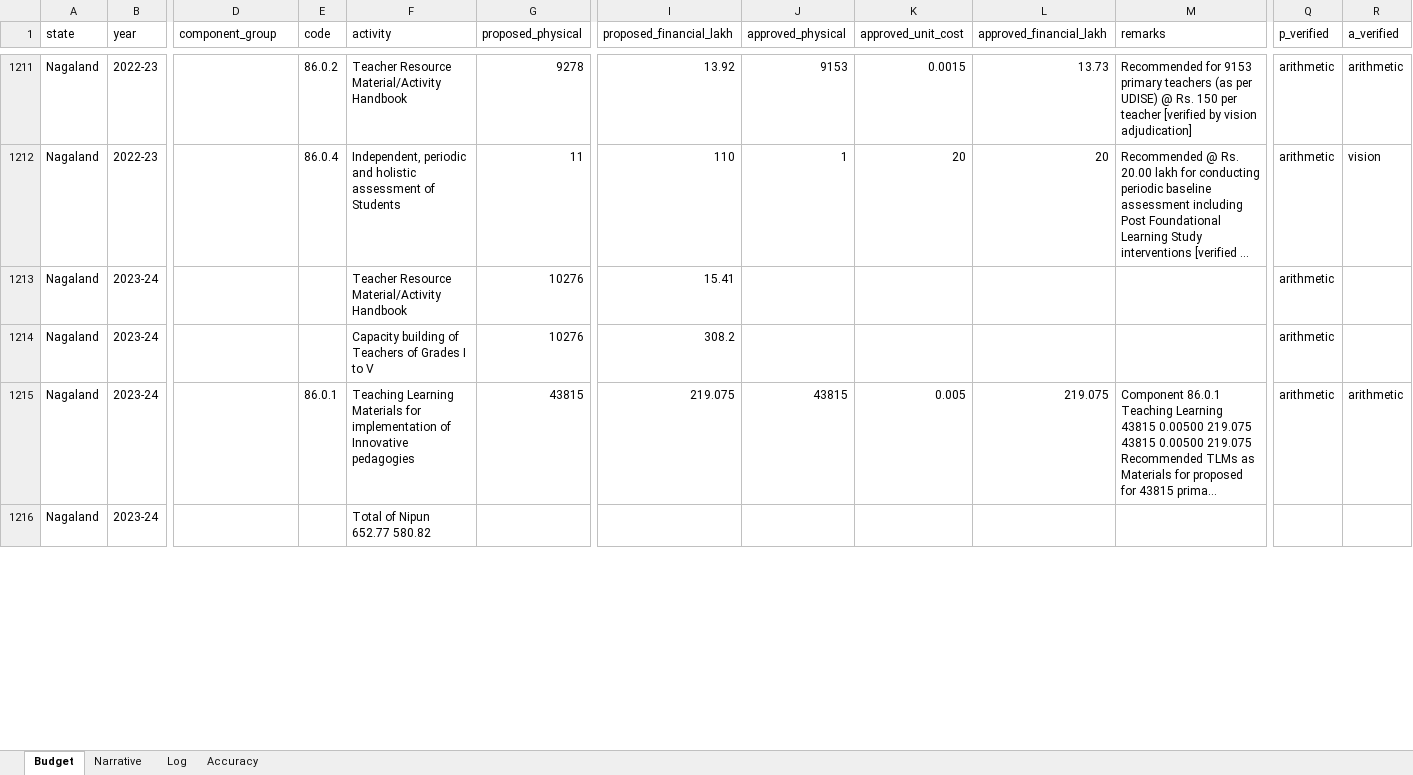
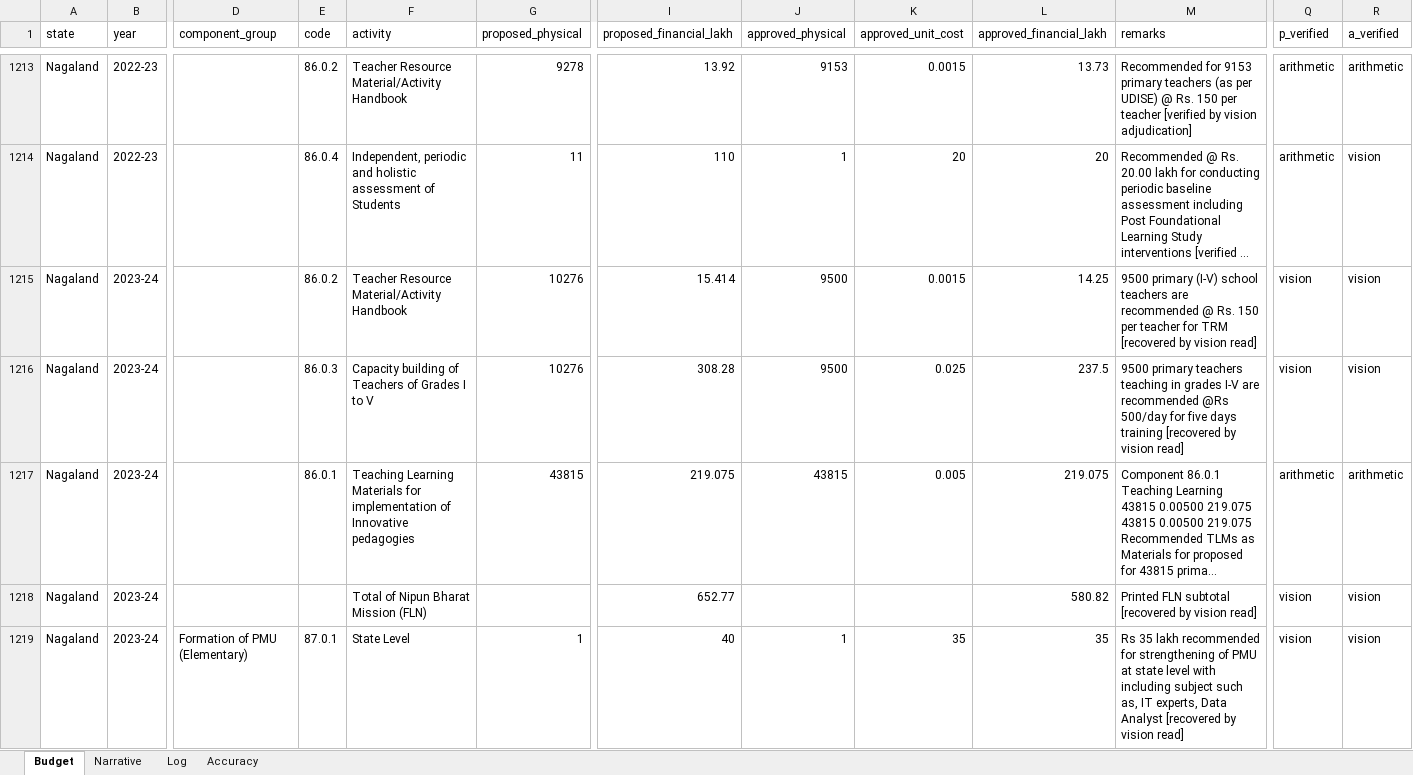
Before and after one commit to gordianknot-legacy/nipun-pab-dashboard, an Excel workbook: NIPUN_Bharat_PAB_master.xlsx, sheet Budget, drawn as a sheet; only a part is shown, gaps mark what is left out; long unchanged cells end in …; values as stored, in another font and other column widths than the file's, no borders; addresses are those after the commit; rows hold the shown columns only; the diff covers the shown part only; the diff names each change by its address in the sheet, - before the commit and + after, or states it on an @@ line.

Commit message:
Clean 2023-24 for Nagaland and Andaman & Nicobar Islands
Nagaland carried two wrong proposed financials (15.410 and 308.200 against
a printed 15.414 and 308.28) and no approved side at all on those rows, so
251.75 lakh of approved spend was missing. Both totals were garbled text
and 87.0.1 was never captured.

Andaman & Nicobar's file carries an embedded ministry-side OCR layer, which
is why its totals arrived garbled and the FLN subtotal was captured twice.
Removed the duplicate, recovered the assessment row, the district PMU row
and both remaining totals.

```diff
--- a/NIPUN_Bharat_PAB_master.xlsx (sheet Budget)
+++ b/NIPUN_Bharat_PAB_master.xlsx (sheet Budget)
-E1215 (code): (empty)
+E1215 (code): 86.0.2
-I1215 (proposed_financial_lakh): 15.41
+I1215 (proposed_financial_lakh): 15.414
-J1215:J1216 (approved_physical): (empty)
+J1215:J1216 (approved_physical): 9500
-K1215 (approved_unit_cost): (empty)
+K1215 (approved_unit_cost): 0.0015
-L1215 (approved_financial_lakh): (empty)
+L1215 (approved_financial_lakh): 14.25
-M1215 (remarks): (empty)
+M1215 (remarks): 9500 primary (I-V) school teachers are recommended @ Rs. 150 per teacher for TRM [recovered by vision read]
-Q1215:Q1216 (p_verified): arithmetic
+Q1215:Q1216 (p_verified): vision
-R1215:R1216 (a_verified): (empty)
+R1215:R1216 (a_verified): vision
-E1216 (code): (empty)
+E1216 (code): 86.0.3
-I1216 (proposed_financial_lakh): 308.2
+I1216 (proposed_financial_lakh): 308.28
-K1216 (approved_unit_cost): (empty)
+K1216 (approved_unit_cost): 0.025
-L1216 (approved_financial_lakh): (empty)
+L1216 (approved_financial_lakh): 237.5
-M1216 (remarks): (empty)
+M1216 (remarks): 9500 primary teachers teaching in grades I-V are recommended @Rs 500/day for five days training [recovered by vision read]
-F1218 (activity): Total of Nipun 652.77 580.82
+F1218 (activity): Total of Nipun Bharat Mission (FLN)
-I1218 (proposed_financial_lakh): (empty)
+I1218 (proposed_financial_lakh): 652.77
-L1218 (approved_financial_lakh): (empty)
+L1218 (approved_financial_lakh): 580.82
-M1218 (remarks): (empty)
+M1218 (remarks): Printed FLN subtotal [recovered by vision read]
-Q1218 (p_verified): (empty)
+Q1218 (p_verified): vision
-R1218 (a_verified): (empty)
+R1218 (a_verified): vision
+row 1219: Nagaland | 2023-24 | Formation of PMU (Elementary) | 87.0.1 | State Level | 1 | 40 | 1 | 35 | 35 | Rs 35 lakh recommended for strengthening of PMU at state level with including subject such as, IT experts, Data Analyst [recovered by vision read] | vision | vision
```
Also changed, not shown: 3 added rows and 33 edited cells elsewhere in this sheet, sheet Log.
